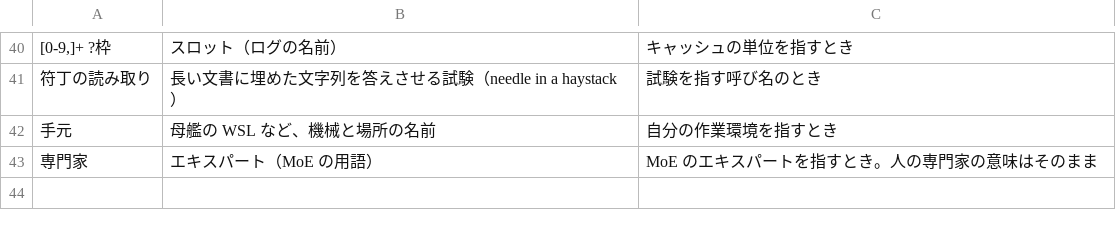
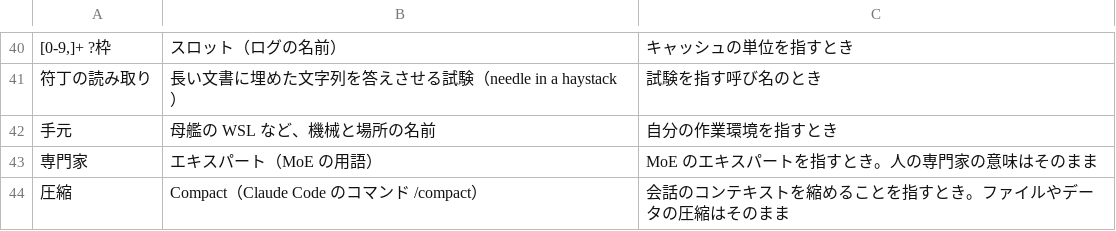
Before and after one commit to haoblackj/dotfiles, a TSV file: dot_config/tsuzuri/words.tsv, drawn as a sheet; only a part is shown, gaps mark what is left out.

```diff
--- a/dot_config/tsuzuri/words.tsv
+++ b/dot_config/tsuzuri/words.tsv
@@ -43 +43,2 @@
 専門家	エキスパート（MoE の用語）	MoE のエキスパートを指すとき。人の専門家の意味はそのまま
+圧縮	Compact（Claude Code のコマンド /compact）	会話のコンテキストを縮めることを指すとき。ファイルやデータの圧縮はそのまま
```
